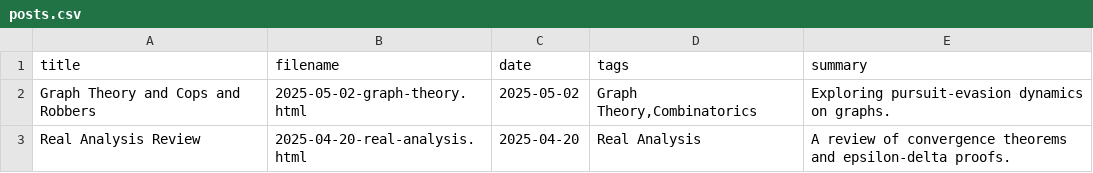
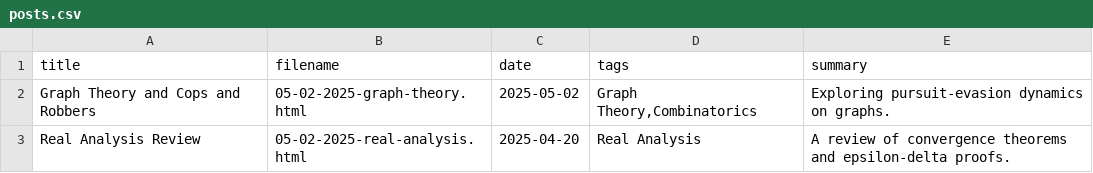
Before and after one commit to AdamSzava/AdamSzava.github.io, a CSV file: blog/posts.csv, drawn as a sheet.

```diff
--- a/blog/posts.csv
+++ b/blog/posts.csv
@@ -1,3 +1,3 @@
 title,filename,date,tags,summary
-Graph Theory and Cops and Robbers,2025-05-02-graph-theory.html,2025-05-02,"Graph Theory,Combinatorics",Exploring pursuit-evasion dynamics on graphs.
-Real Analysis Review,2025-04-20-real-analysis.html,2025-04-20,"Real Analysis",A review of convergence theorems and epsilon-delta proofs.
+Graph Theory and Cops and Robbers,05-02-2025-graph-theory.html,2025-05-02,"Graph Theory,Combinatorics",Exploring pursuit-evasion dynamics on graphs.
+Real Analysis Review,05-02-2025-real-analysis.html,2025-04-20,"Real Analysis",A review of convergence theorems and epsilon-delta proofs.
```
Also changed, not shown: 2 other files.
